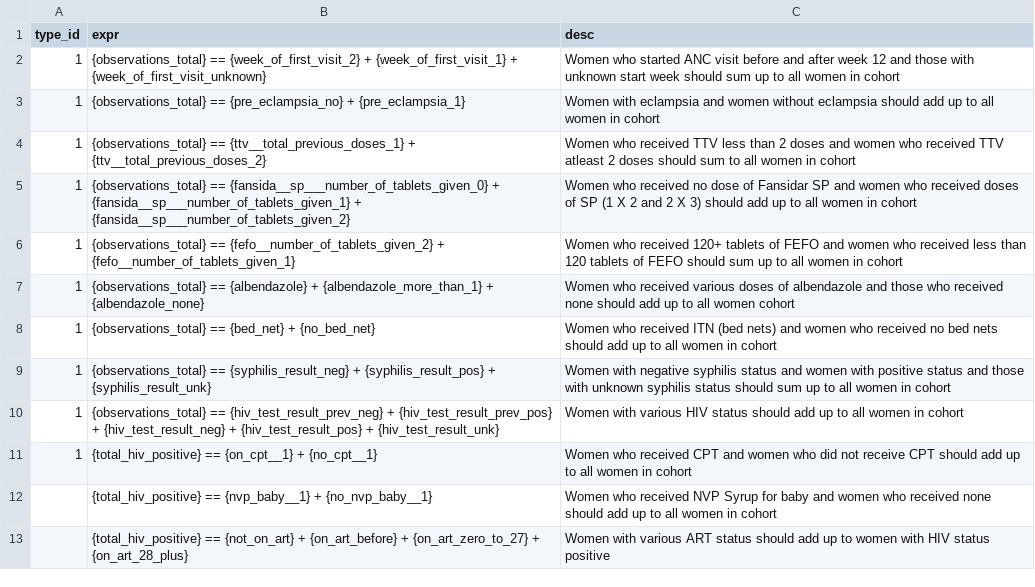
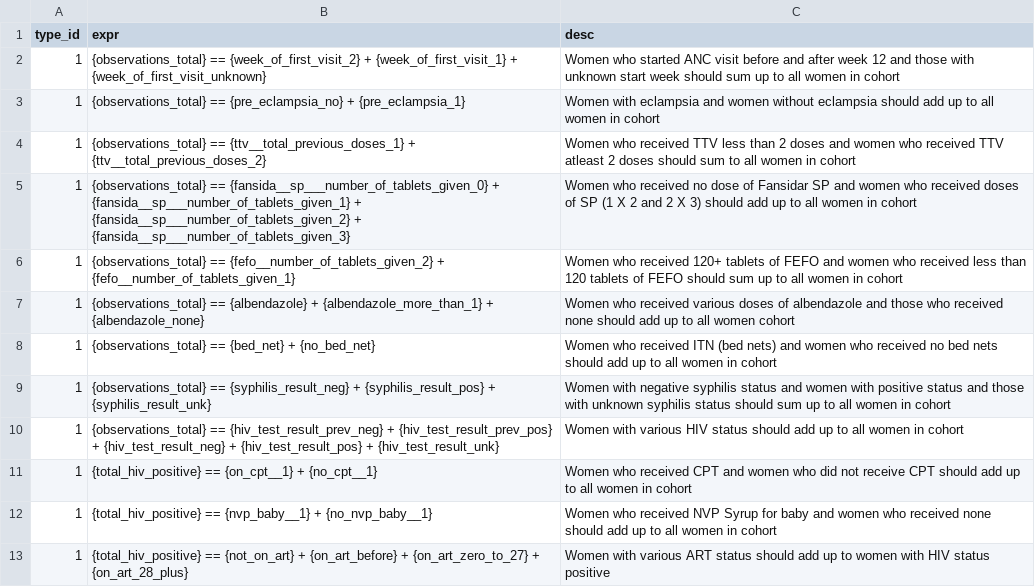
Before and after one commit to NRB-APPS/ANC, a CSV file: db/validation_rules.csv, drawn as a sheet.

Commit message:
updated report under fansidar

```diff
--- a/db/validation_rules.csv
+++ b/db/validation_rules.csv
@@ -4,3 +4,3 @@ type_id,expr,desc
 1,{observations_total} == {ttv__total_previous_doses_1} + {ttv__total_previous_doses_2},Women who received TTV less than 2 doses and women who received TTV atleast 2 doses should  sum to all women in cohort
-1,{observations_total} == {fansida__sp___number_of_tablets_given_0} + {fansida__sp___number_of_tablets_given_1} + {fansida__sp___number_of_tablets_given_2},Women who received no dose of Fansidar SP and women who received doses of SP (1 X 2 and 2 X 3) should add up to all women in cohort
+1,{observations_total} == {fansida__sp___number_of_tablets_given_0} + {fansida__sp___number_of_tablets_given_1} + {fansida__sp___number_of_tablets_given_2} + {fansida__sp___number_of_tablets_given_3},Women who received no dose of Fansidar SP and women who received doses of SP (1 X 2 and 2 X 3) should add up to all women in cohort
 1,{observations_total} == {fefo__number_of_tablets_given_2} + {fefo__number_of_tablets_given_1},Women who received 120+ tablets of FEFO and women who received less than 120 tablets of FEFO should sum up to all women in cohort
@@ -11,3 +11,3 @@ type_id,expr,desc
 1,{total_hiv_positive} == {on_cpt__1} + {no_cpt__1},Women who received CPT and women who did not receive CPT should add up to all women in cohort
-,{total_hiv_positive} == {nvp_baby__1} + {no_nvp_baby__1},Women who received NVP Syrup for baby and women who received none should add up to all women in cohort
-,{total_hiv_positive} == {not_on_art} + {on_art_before} + {on_art_zero_to_27} + {on_art_28_plus},Women with various ART status should add up to women with HIV status positive
+1,{total_hiv_positive} == {nvp_baby__1} + {no_nvp_baby__1},Women who received NVP Syrup for baby and women who received none should add up to all women in cohort
+1,{total_hiv_positive} == {not_on_art} + {on_art_before} + {on_art_zero_to_27} + {on_art_28_plus},Women with various ART status should add up to women with HIV status positive
```
Also changed, not shown: 3 other files.
